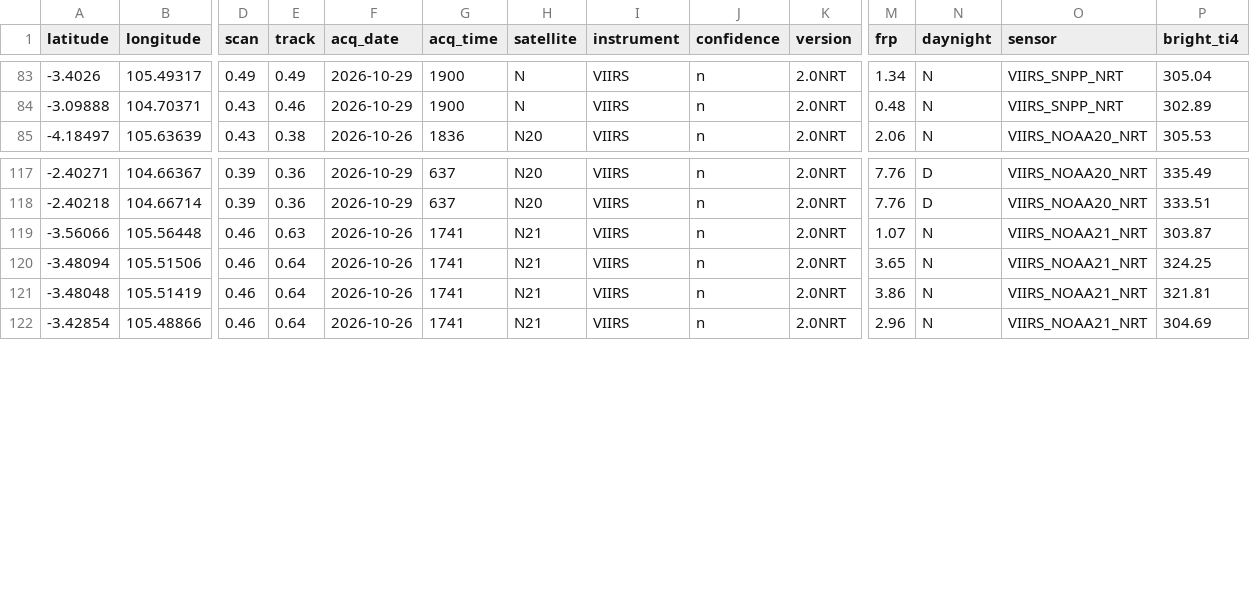
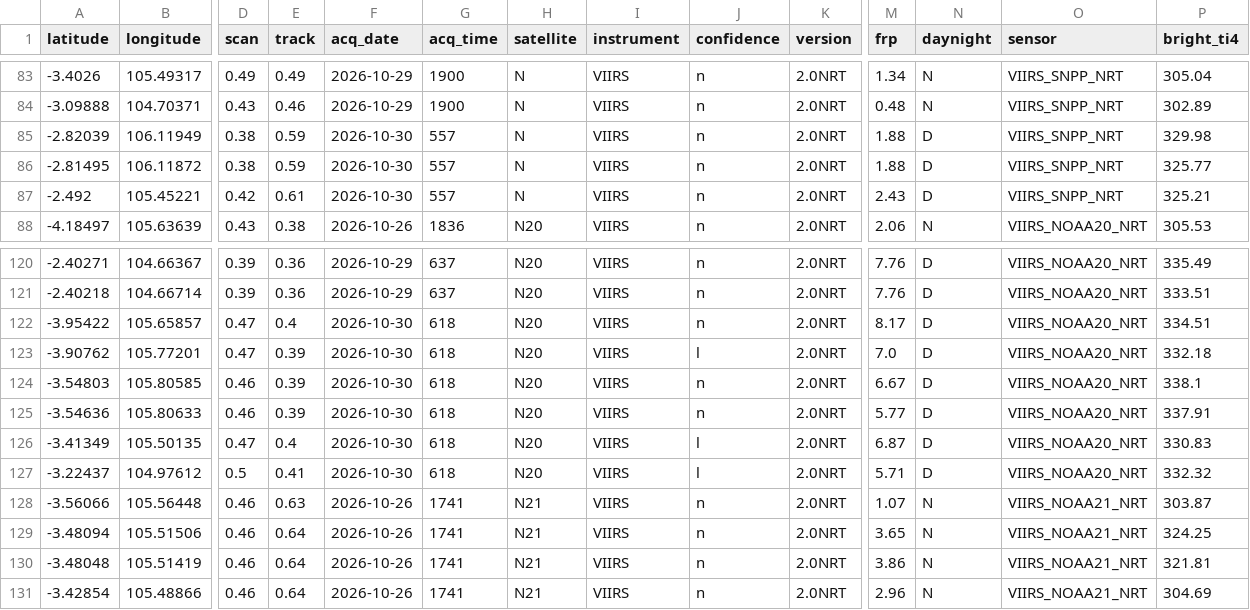
Before and after one commit to Indrmlnaa/Fire_Monitoring, a CSV file: data/v2/processed/OKI_NASA_FIRMS_spatial_analysis.csv, drawn as a sheet; only a part is shown, gaps mark what is left out; rows hold the shown columns only; the diff names each change by its address in the sheet, - before the commit and + after, or states it on an @@ line.

```diff
--- a/data/v2/processed/OKI_NASA_FIRMS_spatial_analysis.csv
+++ b/data/v2/processed/OKI_NASA_FIRMS_spatial_analysis.csv
+row 85: -2.82039 | 106.11949 | 0.38 | 0.59 | 2026-10-30 | 557 | N | VIIRS | n | 2.0NRT | 1.88 | D | VIIRS_SNPP_NRT | 329.98
+row 86: -2.81495 | 106.11872 | 0.38 | 0.59 | 2026-10-30 | 557 | N | VIIRS | n | 2.0NRT | 1.88 | D | VIIRS_SNPP_NRT | 325.77
+row 87: -2.492 | 105.45221 | 0.42 | 0.61 | 2026-10-30 | 557 | N | VIIRS | n | 2.0NRT | 2.43 | D | VIIRS_SNPP_NRT | 325.21
+row 122: -3.95422 | 105.65857 | 0.47 | 0.4 | 2026-10-30 | 618 | N20 | VIIRS | n | 2.0NRT | 8.17 | D | VIIRS_NOAA20_NRT | 334.51
+row 123: -3.90762 | 105.77201 | 0.47 | 0.39 | 2026-10-30 | 618 | N20 | VIIRS | l | 2.0NRT | 7.0 | D | VIIRS_NOAA20_NRT | 332.18
+row 124: -3.54803 | 105.80585 | 0.46 | 0.39 | 2026-10-30 | 618 | N20 | VIIRS | n | 2.0NRT | 6.67 | D | VIIRS_NOAA20_NRT | 338.1
+row 125: -3.54636 | 105.80633 | 0.46 | 0.39 | 2026-10-30 | 618 | N20 | VIIRS | n | 2.0NRT | 5.77 | D | VIIRS_NOAA20_NRT | 337.91
+row 126: -3.41349 | 105.50135 | 0.47 | 0.4 | 2026-10-30 | 618 | N20 | VIIRS | l | 2.0NRT | 6.87 | D | VIIRS_NOAA20_NRT | 330.83
+row 127: -3.22437 | 104.97612 | 0.5 | 0.41 | 2026-10-30 | 618 | N20 | VIIRS | l | 2.0NRT | 5.71 | D | VIIRS_NOAA20_NRT | 332.32
```
Also changed, not shown: data/v2/processed/OKI_NASA_FIRMS_fire_events.csv, data/v2/processed/OKI_fire_events_rainfall.csv, 2 other files.
